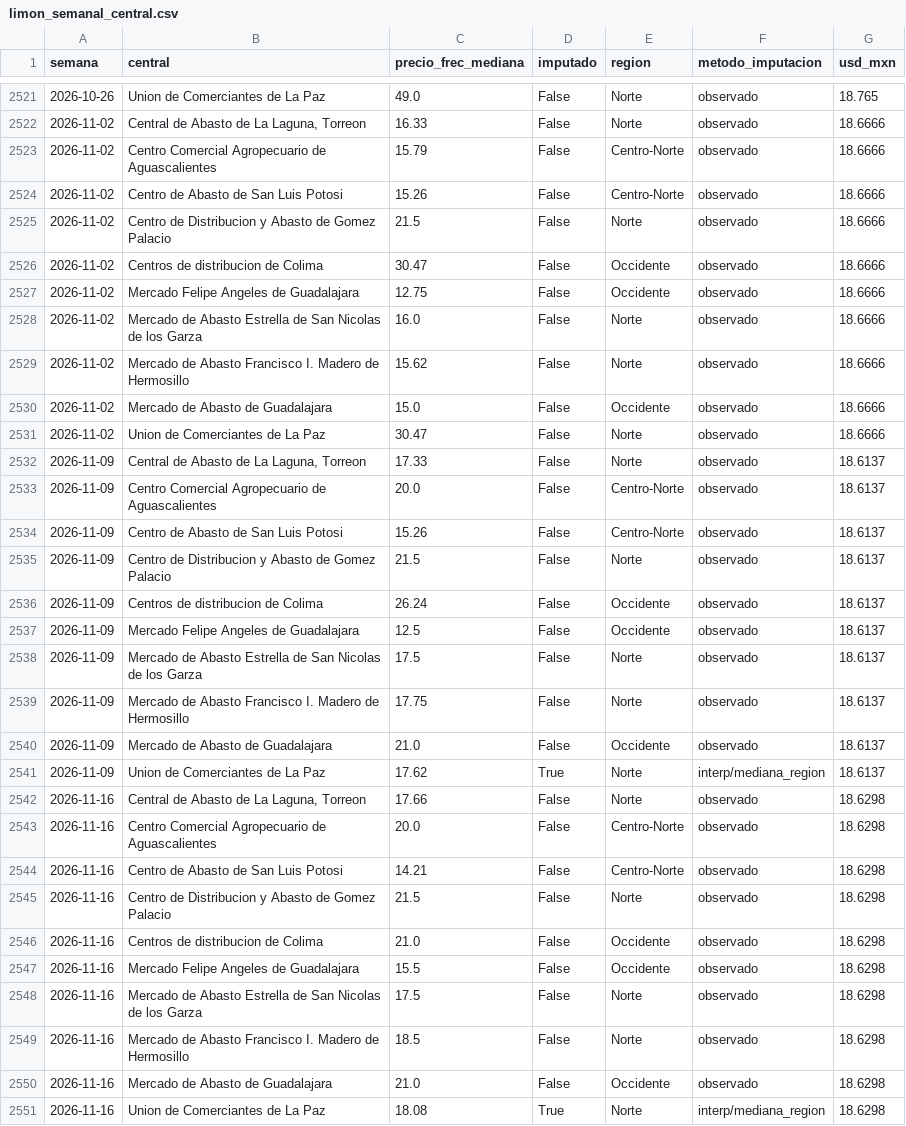
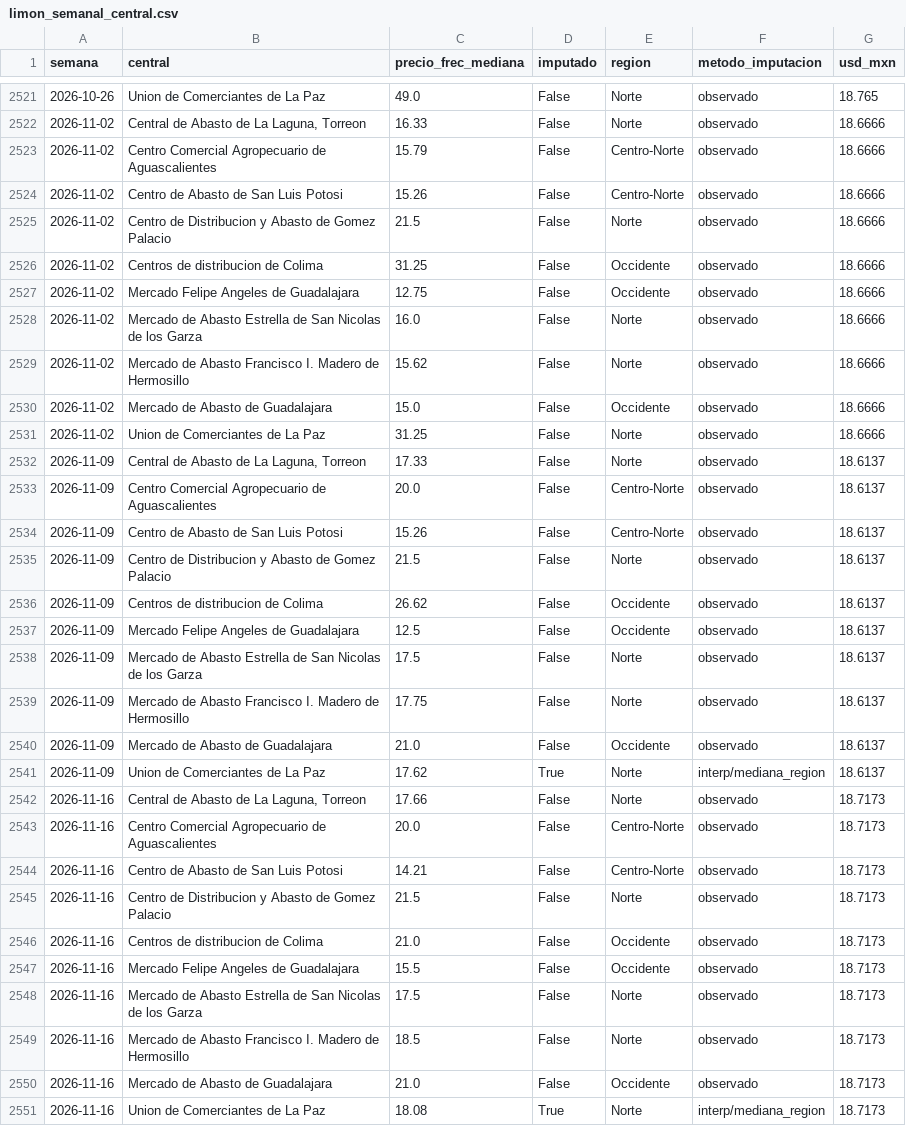
Before and after one commit to miumfree03-eng/trusted-data-lab-limon, a CSV file: data/oro/limon_semanal_central.csv, drawn as a sheet; only a part is shown, gaps mark what is left out.

```diff
--- a/data/oro/limon_semanal_central.csv
+++ b/data/oro/limon_semanal_central.csv
@@ -2525,3 +2525,3 @@ semana,central,precio_frec_mediana,imputado,region,metodo_imputacion,usd_mxn
 2026-11-02,Centro de Distribucion y Abasto de Gomez Palacio,21.5,False,Norte,observado,18.6666
-2026-11-02,Centros de distribucion de Colima,30.47,False,Occidente,observado,18.6666
+2026-11-02,Centros de distribucion de Colima,31.25,False,Occidente,observado,18.6666
 2026-11-02,Mercado Felipe Angeles de Guadalajara,12.75,False,Occidente,observado,18.6666
@@ -2530,3 +2530,3 @@ semana,central,precio_frec_mediana,imputado,region,metodo_imputacion,usd_mxn
 2026-11-02,Mercado de Abasto de Guadalajara,15.0,False,Occidente,observado,18.6666
-2026-11-02,Union de Comerciantes de La Paz,30.47,False,Norte,observado,18.6666
+2026-11-02,Union de Comerciantes de La Paz,31.25,False,Norte,observado,18.6666
 2026-11-09,"Central de Abasto de La Laguna, Torreon",17.33,False,Norte,observado,18.6137
@@ -2535,3 +2535,3 @@ semana,central,precio_frec_mediana,imputado,region,metodo_imputacion,usd_mxn
 2026-11-09,Centro de Distribucion y Abasto de Gomez Palacio,21.5,False,Norte,observado,18.6137
-2026-11-09,Centros de distribucion de Colima,26.24,False,Occidente,observado,18.6137
+2026-11-09,Centros de distribucion de Colima,26.62,False,Occidente,observado,18.6137
 2026-11-09,Mercado Felipe Angeles de Guadalajara,12.5,False,Occidente,observado,18.6137
@@ -2541,11 +2541,11 @@ semana,central,precio_frec_mediana,imputado,region,metodo_imputacion,usd_mxn
 2026-11-09,Union de Comerciantes de La Paz,17.62,True,Norte,interp/mediana_region,18.6137
-2026-11-16,"Central de Abasto de La Laguna, Torreon",17.66,False,Norte,observado,18.6298
-2026-11-16,Centro Comercial Agropecuario de Aguascalientes,20.0,False,Centro-Norte,observado,18.6298
-2026-11-16,Centro de Abasto de San Luis Potosi,14.21,False,Centro-Norte,observado,18.6298
-2026-11-16,Centro de Distribucion y Abasto de Gomez Palacio,21.5,False,Norte,observado,18.6298
-2026-11-16,Centros de distribucion de Colima,21.0,False,Occidente,observado,18.6298
-2026-11-16,Mercado Felipe Angeles de Guadalajara,15.5,False,Occidente,observado,18.6298
-2026-11-16,Mercado de Abasto Estrella de San Nicolas de los Garza,17.5,False,Norte,observado,18.6298
-2026-11-16,Mercado de Abasto Francisco I. Madero de Hermosillo,18.5,False,Norte,observado,18.6298
-2026-11-16,Mercado de Abasto de Guadalajara,21.0,False,Occidente,observado,18.6298
-2026-11-16,Union de Comerciantes de La Paz,18.08,True,Norte,interp/mediana_region,18.6298
+2026-11-16,"Central de Abasto de La Laguna, Torreon",17.66,False,Norte,observado,18.7173
+2026-11-16,Centro Comercial Agropecuario de Aguascalientes,20.0,False,Centro-Norte,observado,18.7173
+2026-11-16,Centro de Abasto de San Luis Potosi,14.21,False,Centro-Norte,observado,18.7173
+2026-11-16,Centro de Distribucion y Abasto de Gomez Palacio,21.5,False,Norte,observado,18.7173
+2026-11-16,Centros de distribucion de Colima,21.0,False,Occidente,observado,18.7173
+2026-11-16,Mercado Felipe Angeles de Guadalajara,15.5,False,Occidente,observado,18.7173
+2026-11-16,Mercado de Abasto Estrella de San Nicolas de los Garza,17.5,False,Norte,observado,18.7173
+2026-11-16,Mercado de Abasto Francisco I. Madero de Hermosillo,18.5,False,Norte,observado,18.7173
+2026-11-16,Mercado de Abasto de Guadalajara,21.0,False,Occidente,observado,18.7173
+2026-11-16,Union de Comerciantes de La Paz,18.08,True,Norte,interp/mediana_region,18.7173
```
Also changed, not shown: data/bronce/_bitacora_capturas.csv, data/bronce/sniim_limon/2026-11.csv, 5 other files.
